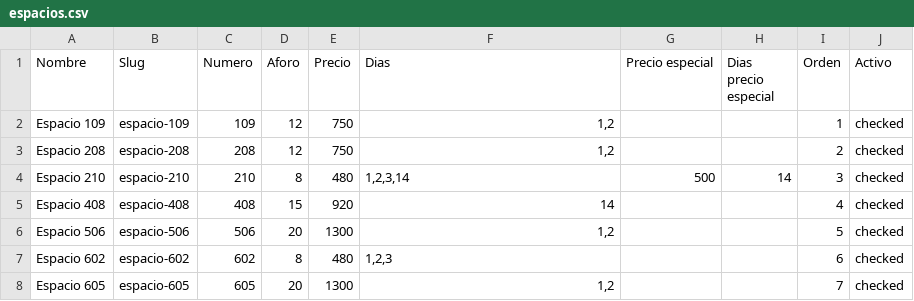
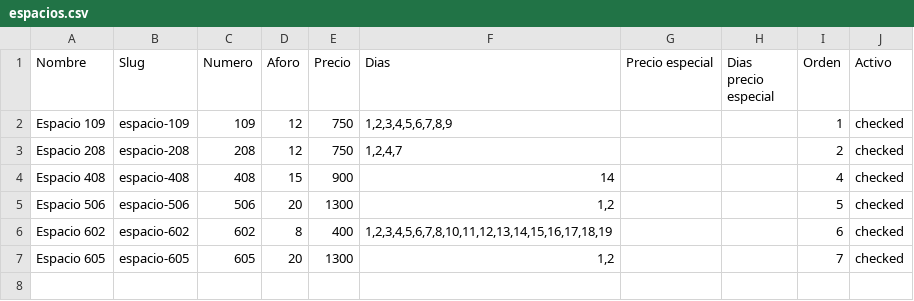
Before and after one commit to venecia-plaza-centro/hotel-venecia-fallas, a CSV file: docs/espacios.csv, drawn as a sheet.

```diff
--- a/docs/espacios.csv
+++ b/docs/espacios.csv
@@ -1,8 +1,7 @@
 Nombre,Slug,Numero,Aforo,Precio,Dias,Precio especial,Dias precio especial,Orden,Activo
-Espacio 109,espacio-109,109,12,750,"1,2",,,1,checked
-Espacio 208,espacio-208,208,12,750,"1,2",,,2,checked
-Espacio 210,espacio-210,210,8,480,"1,2,3,14",500,14,3,checked
-Espacio 408,espacio-408,408,15,920,14,,,4,checked
+Espacio 109,espacio-109,109,12,750,"1,2,3,4,5,6,7,8,9",,,1,checked
+Espacio 208,espacio-208,208,12,750,"1,2,4,7",,,2,checked
+Espacio 408,espacio-408,408,15,900,14,,,4,checked
 Espacio 506,espacio-506,506,20,1300,"1,2",,,5,checked
-Espacio 602,espacio-602,602,8,480,"1,2,3",,,6,checked
+Espacio 602,espacio-602,602,8,400,"1,2,3,4,5,6,7,8,10,11,12,13,14,15,16,17,18,19",,,6,checked
 Espacio 605,espacio-605,605,20,1300,"1,2",,,7,checked
```
Also changed, not shown: 24 other files.
